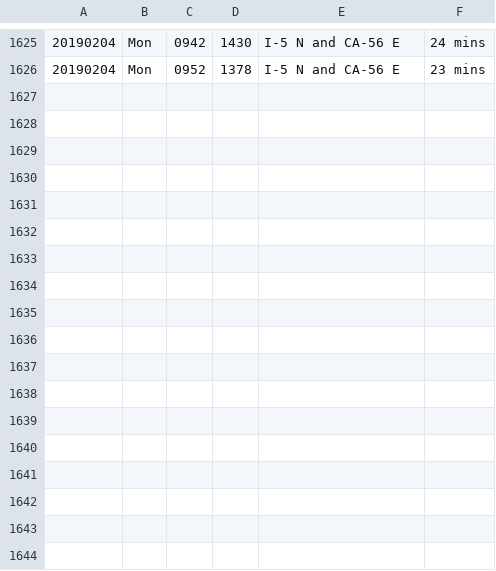
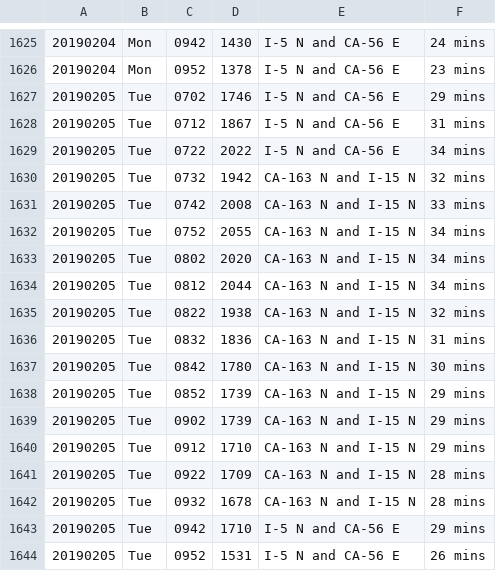
Before and after one commit to jamesarmenta/commute-time, a CSV file: log_morning.csv, drawn as a sheet; only a part is shown, gaps mark what is left out; the diff names each change by its address in the sheet, - before the commit and + after, or states it on an @@ line.

```diff
--- a/log_morning.csv
+++ b/log_morning.csv
+row 1627: 20190205 | Tue | 0702 | 1746 | I-5 N and CA-56 E | 29 mins
+row 1628: 20190205 | Tue | 0712 | 1867 | I-5 N and CA-56 E | 31 mins
+row 1629: 20190205 | Tue | 0722 | 2022 | I-5 N and CA-56 E | 34 mins
+row 1630: 20190205 | Tue | 0732 | 1942 | CA-163 N and I-15 N | 32 mins
+row 1631: 20190205 | Tue | 0742 | 2008 | CA-163 N and I-15 N | 33 mins
+row 1632: 20190205 | Tue | 0752 | 2055 | CA-163 N and I-15 N | 34 mins
+row 1633: 20190205 | Tue | 0802 | 2020 | CA-163 N and I-15 N | 34 mins
+row 1634: 20190205 | Tue | 0812 | 2044 | CA-163 N and I-15 N | 34 mins
+row 1635: 20190205 | Tue | 0822 | 1938 | CA-163 N and I-15 N | 32 mins
+row 1636: 20190205 | Tue | 0832 | 1836 | CA-163 N and I-15 N | 31 mins
+row 1637: 20190205 | Tue | 0842 | 1780 | CA-163 N and I-15 N | 30 mins
+row 1638: 20190205 | Tue | 0852 | 1739 | CA-163 N and I-15 N | 29 mins
+row 1639: 20190205 | Tue | 0902 | 1739 | CA-163 N and I-15 N | 29 mins
+row 1640: 20190205 | Tue | 0912 | 1710 | CA-163 N and I-15 N | 29 mins
+row 1641: 20190205 | Tue | 0922 | 1709 | CA-163 N and I-15 N | 28 mins
+row 1642: 20190205 | Tue | 0932 | 1678 | CA-163 N and I-15 N | 28 mins
+row 1643: 20190205 | Tue | 0942 | 1710 | I-5 N and CA-56 E | 29 mins
+row 1644: 20190205 | Tue | 0952 | 1531 | I-5 N and CA-56 E | 26 mins
```
Also changed, not shown: log_evening.csv, 2 other files.
